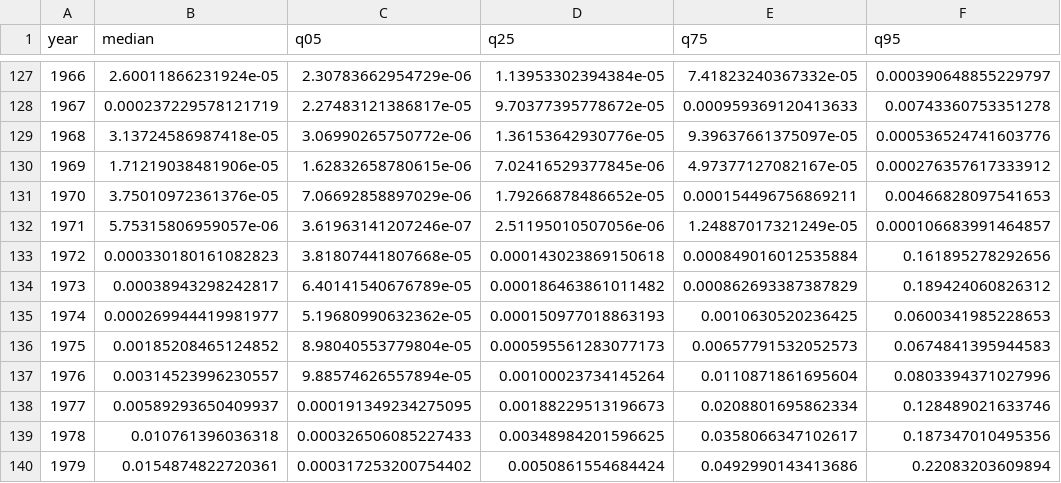
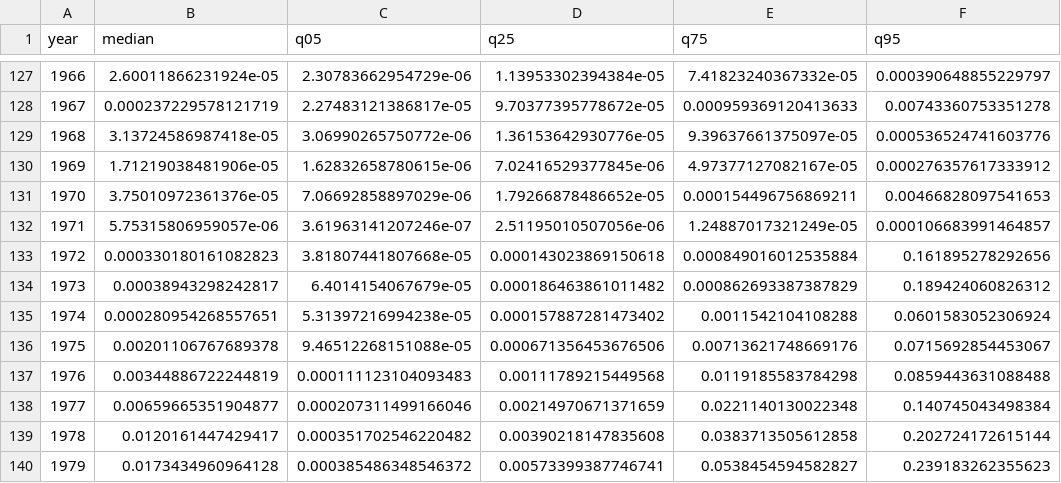
Before and after one commit to kjmurph/Prydz_Bay_mizer, a CSV file: fishmip_outputs/tc_ensemble_stats.csv, drawn as a sheet; only a part is shown, gaps mark what is left out; the diff covers the shown part only.

```diff
--- a/fishmip_outputs/tc_ensemble_stats.csv
+++ b/fishmip_outputs/tc_ensemble_stats.csv
@@ -133,8 +133,8 @@
 1972,0.000330180161082823,3.81807441807668e-05,0.000143023869150618,0.000849016012535884,0.161895278292656
-1973,0.00038943298242817,6.40141540676789e-05,0.000186463861011482,0.000862693387387829,0.189424060826312
-1974,0.000269944419981977,5.19680990632362e-05,0.000150977018863193,0.0010630520236425,0.0600341985228653
-1975,0.00185208465124852,8.98040553779804e-05,0.000595561283077173,0.00657791532052573,0.0674841395944583
-1976,0.00314523996230557,9.88574626557894e-05,0.00100023734145264,0.0110871861695604,0.0803394371027996
-1977,0.00589293650409937,0.000191349234275095,0.00188229513196673,0.0208801695862334,0.128489021633746
-1978,0.010761396036318,0.000326506085227433,0.00348984201596625,0.0358066347102617,0.187347010495356
-1979,0.0154874822720361,0.000317253200754402,0.0050861554684424,0.0492990143413686,0.22083203609894
+1973,0.00038943298242817,6.4014154067679e-05,0.000186463861011482,0.000862693387387829,0.189424060826312
+1974,0.000280954268557651,5.31397216994238e-05,0.000157887281473402,0.0011542104108288,0.0601583052306924
+1975,0.00201106767689378,9.46512268151088e-05,0.000671356453676506,0.00713621748669176,0.0715692854453067
+1976,0.00344886722244819,0.000111123104093483,0.00111789215449568,0.0119185583784298,0.0859443631088488
+1977,0.00659665351904877,0.000207311499166046,0.00214970671371659,0.0221140130022348,0.140745043498384
+1978,0.0120161447429417,0.000351702546220482,0.00390218147835608,0.0383713505612858,0.202724172615144
+1979,0.0173434960964128,0.000385486348546372,0.00573399387746741,0.0538454594582827,0.239183262355623
```
Also changed, not shown: 88 edited cells elsewhere in this file, fishmip_outputs/tcb_ensemble_stats.csv, 27 other files.
